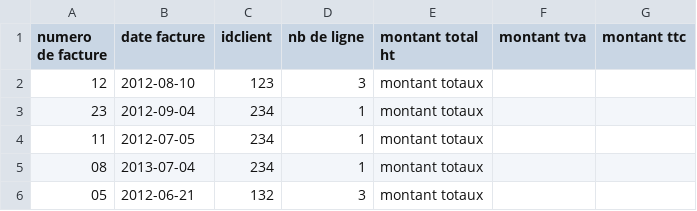
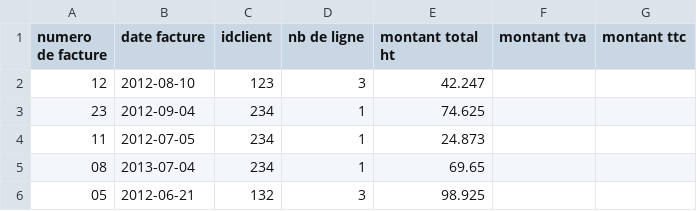
Before and after one commit to champix56/formation_xsl_2022-11-22, a CSV file: xsl/csv/XSL Output.csv, drawn as a sheet.

```diff
--- a/xsl/csv/XSL Output.csv
+++ b/xsl/csv/XSL Output.csv
@@ -1,6 +1,6 @@
 numero de facture;date facture;idclient;nb de ligne;montant total ht;montant tva;montant ttc;
-12;2012-08-10;123;3;montant totaux;
-23;2012-09-04;234;1;montant totaux;
-11;2012-07-05;234;1;montant totaux;
-08;2013-07-04;234;1;montant totaux;
-05;2012-06-21;132;3;montant totaux;
+12;2012-08-10;123;3;42.247;
+23;2012-09-04;234;1;74.625;
+11;2012-07-05;234;1;24.873;
+08;2013-07-04;234;1;69.65;
+05;2012-06-21;132;3;98.925;
```
Also changed, not shown: 1 other file.
